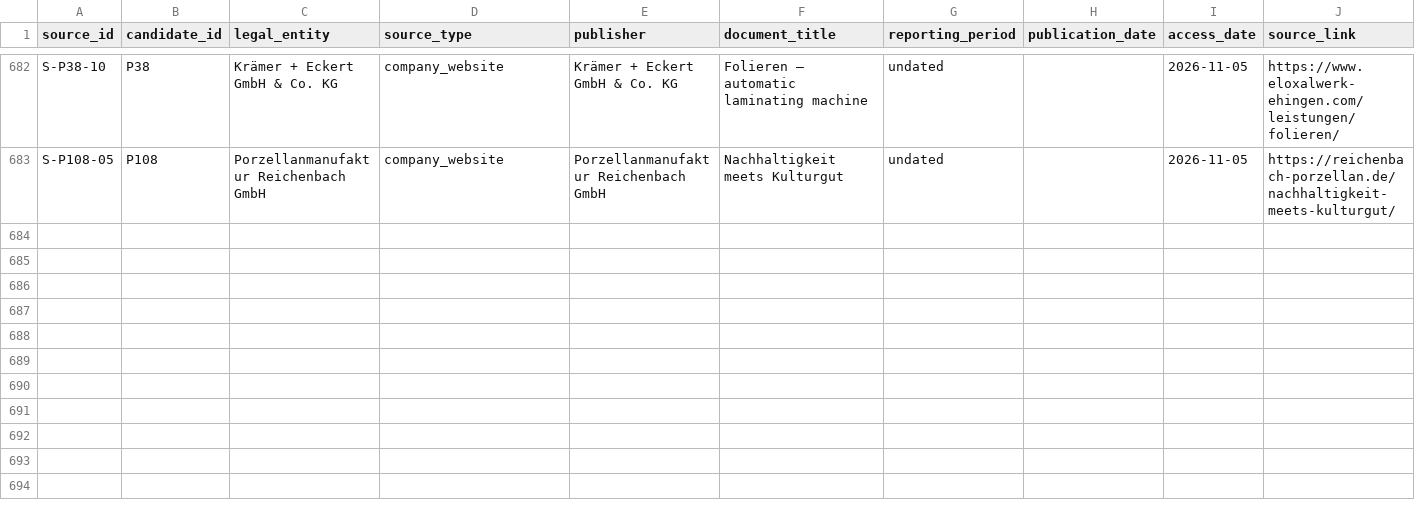
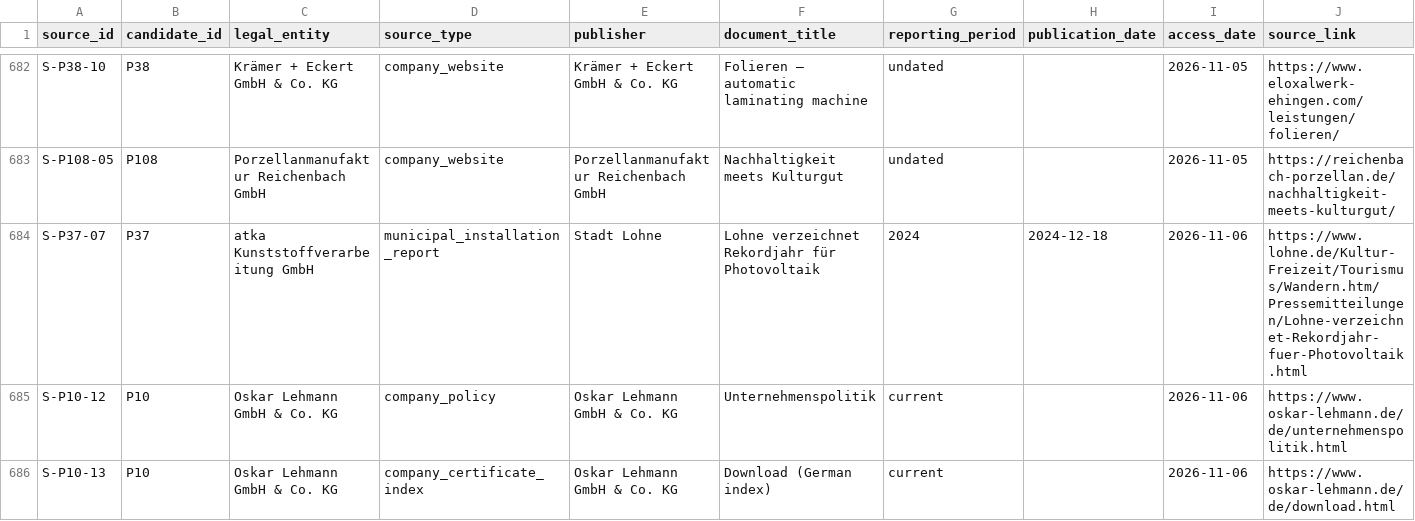
Before and after one commit to AnnaKolisnyk74/sme-etoi, a CSV file: evidence/source_register.csv, drawn as a sheet; only a part is shown, gaps mark what is left out; rows hold the shown columns only; the diff names each change by its address in the sheet, - before the commit and + after, or states it on an @@ line.

Commit message:
Document dated atka PV investment and reject conflicting EnMS claim

```diff
--- a/evidence/source_register.csv
+++ b/evidence/source_register.csv
+row 684: S-P37-07 | P37 | atka Kunststoffverarbeitung GmbH | municipal_installation_report | Stadt Lohne | Lohne verzeichnet Rekordjahr für Photovoltaik | 2024 | 2024-12-18 | 2026-11-06 | https://www.lohne.de/Kultur-Freizeit/Tourismus/Wandern.htm/Pressemitteilungen/Lohne-verzeichnet-Rekordjahr-fuer-Photovoltaik.html
+row 685: S-P10-12 | P10 | Oskar Lehmann GmbH & Co. KG | company_policy | Oskar Lehmann GmbH & Co. KG | Unternehmenspolitik | current |  | 2026-11-06 | https://www.oskar-lehmann.de/de/unternehmenspolitik.html
+row 686: S-P10-13 | P10 | Oskar Lehmann GmbH & Co. KG | company_certificate_index | Oskar Lehmann GmbH & Co. KG | Download (German index) | current |  | 2026-11-06 | https://www.oskar-lehmann.de/de/download.html
```
Also changed, not shown: evidence/proposal_source_checks.csv, evidence/score_proposal_checks.csv, 33 other files.
